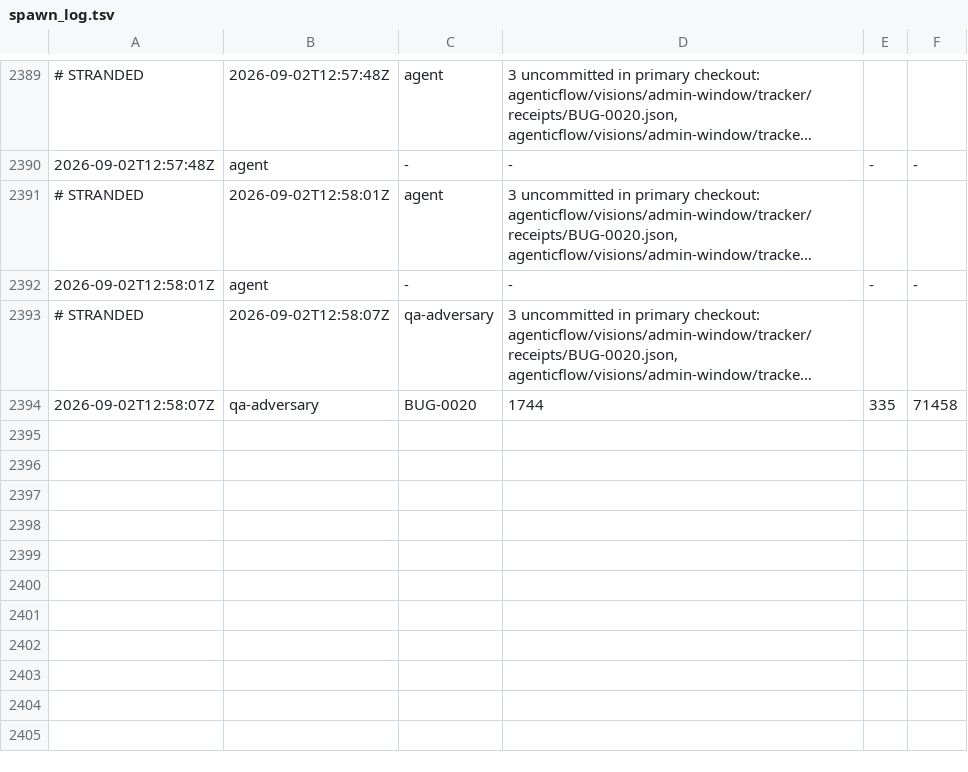
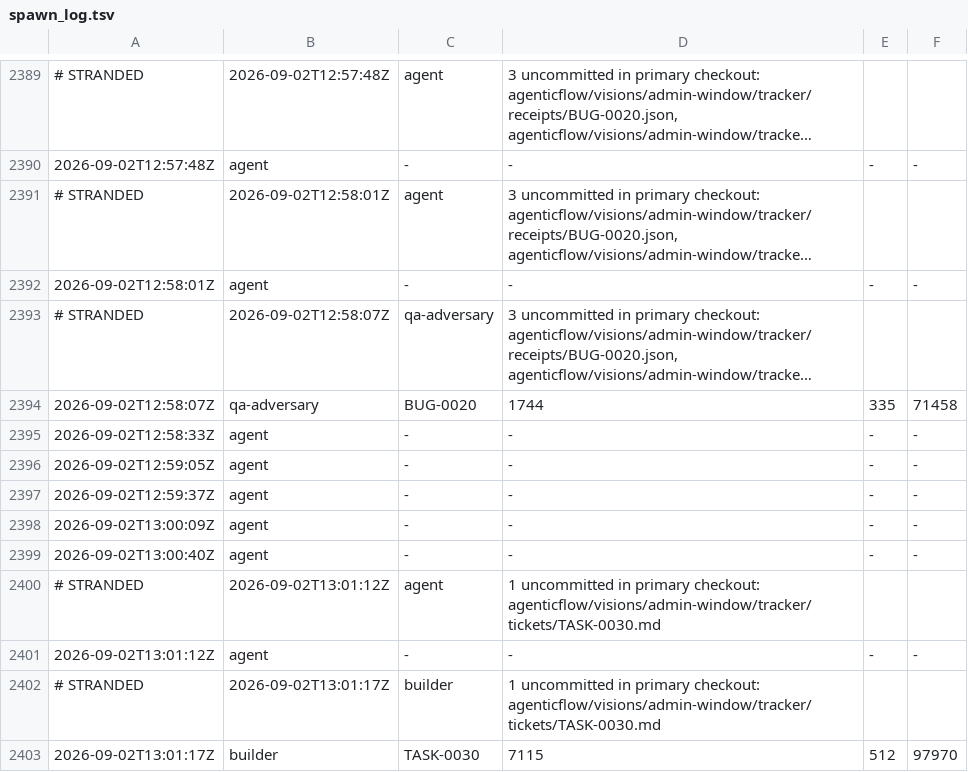
Before and after one commit to kblabsths/KPop-Social-Admin, a TSV file: agenticflow/tracker/spawn_log.tsv, drawn as a sheet; only a part is shown, gaps mark what is left out; long unchanged cells end in ….

```diff
--- a/agenticflow/tracker/spawn_log.tsv
+++ b/agenticflow/tracker/spawn_log.tsv
@@ -2394 +2394,10 @@
 2026-09-02T12:58:07Z	qa-adversary	BUG-0020	1744	335	71458
+2026-09-02T12:58:33Z	agent	-	-	-	-
+2026-09-02T12:59:05Z	agent	-	-	-	-
+2026-09-02T12:59:37Z	agent	-	-	-	-
+2026-09-02T13:00:09Z	agent	-	-	-	-
+2026-09-02T13:00:40Z	agent	-	-	-	-
+# STRANDED	2026-09-02T13:01:12Z	agent	1 uncommitted in primary checkout: agenticflow/visions/admin-window/tracker/tickets/TASK-0030.md
+2026-09-02T13:01:12Z	agent	-	-	-	-
+# STRANDED	2026-09-02T13:01:17Z	builder	1 uncommitted in primary checkout: agenticflow/visions/admin-window/tracker/tickets/TASK-0030.md
+2026-09-02T13:01:17Z	builder	TASK-0030	7115	512	97970
```
Also changed, not shown: 3 other files.
